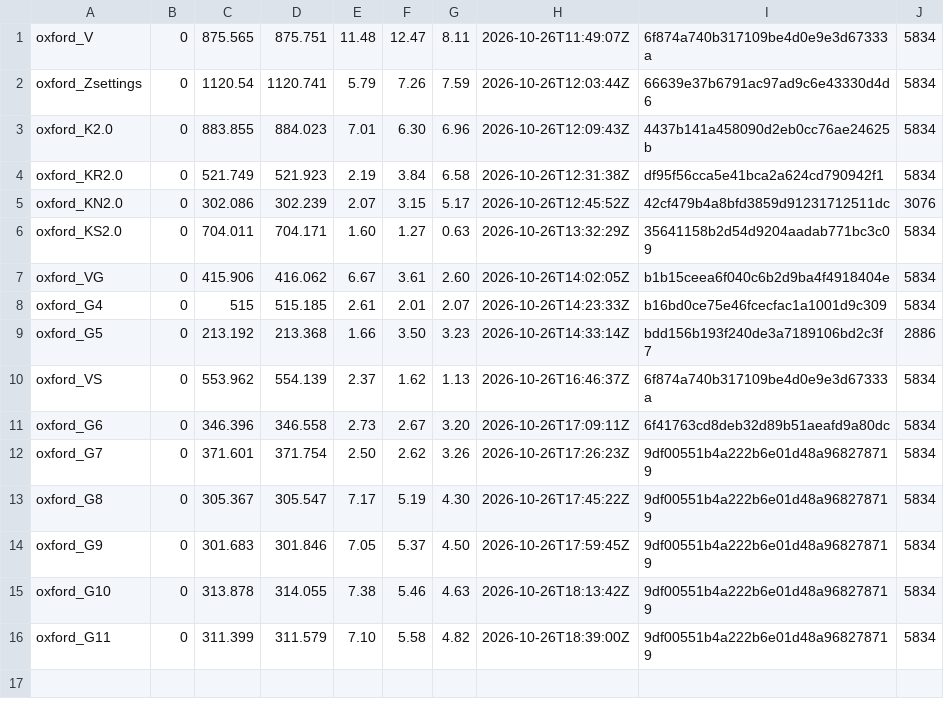
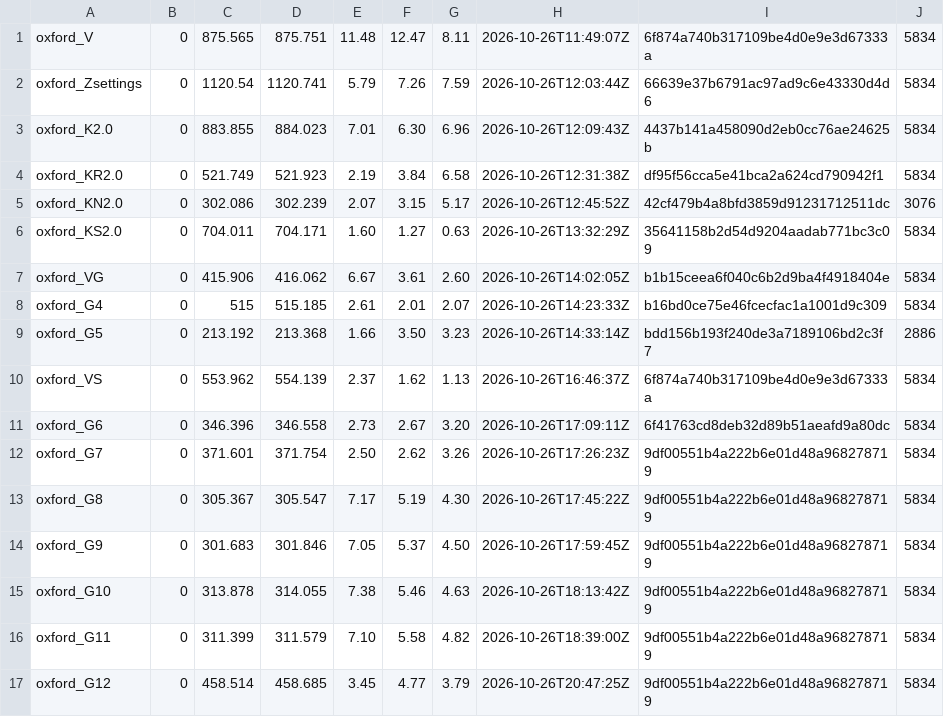
Before and after one commit to rsasaki0109/lidar_slam_ros2, a CSV file: bench_report/data/phase1_global/oxford_runs.csv, drawn as a sheet; the diff names each change by its address in the sheet, - before the commit and + after, or states it on an @@ line.

```diff
--- a/bench_report/data/phase1_global/oxford_runs.csv
+++ b/bench_report/data/phase1_global/oxford_runs.csv
+row 17: oxford_G12 | 0 | 458.514 | 458.685 | 3.45 | 4.77 | 3.79 | 2026-10-26T20:47:25Z | 9df00551b4a222b6e01d48a968278719 | 5834
```
Also changed, not shown: bench_report/data/grandtour/runs.csv, bench_report/data/phase1_global/koide_front.csv, 22 other files.
